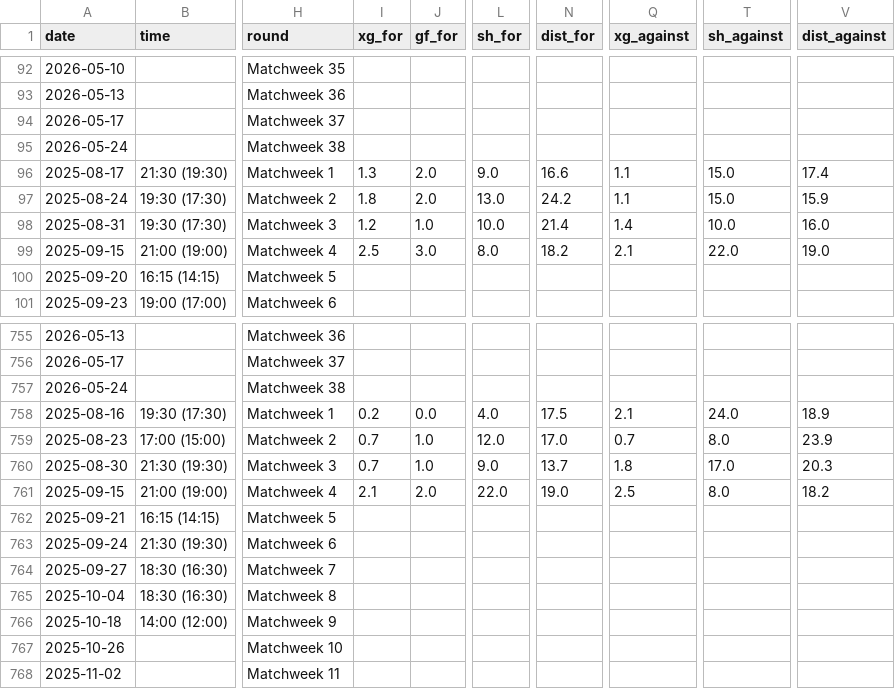
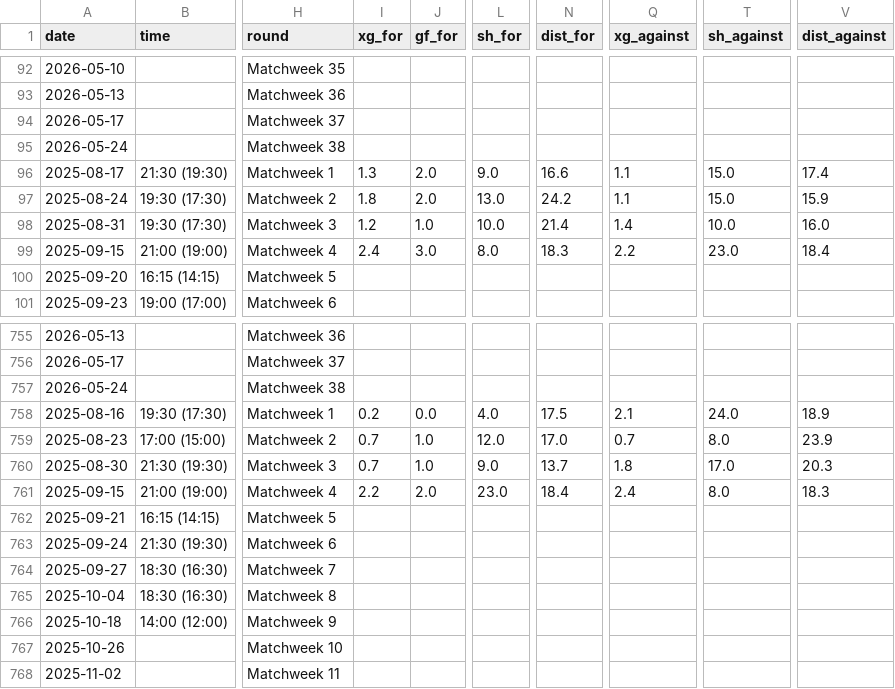
Before and after one commit to SindreUlsaker/Football_prediction, a CSV file: data/raw/la_liga_2025-2026_matches.csv, drawn as a sheet; only a part is shown, gaps mark what is left out; the diff covers the shown part only; the diff names each change by its address in the sheet, - before the commit and + after, or states it on an @@ line.

```diff
--- a/data/raw/la_liga_2025-2026_matches.csv
+++ b/data/raw/la_liga_2025-2026_matches.csv
-I99 (xg_for): 2.5
+I99 (xg_for): 2.4
-N99 (dist_for): 18.2
+N99 (dist_for): 18.3
-Q99 (xg_against): 2.1
+Q99 (xg_against): 2.2
-T99 (sh_against): 22.0
+T99 (sh_against): 23.0
-V99 (dist_against): 19.0
+V99 (dist_against): 18.4
-I761 (xg_for): 2.1
+I761 (xg_for): 2.2
-L761 (sh_for): 22.0
+L761 (sh_for): 23.0
-N761 (dist_for): 19.0
+N761 (dist_for): 18.4
-Q761 (xg_against): 2.5
+Q761 (xg_against): 2.4
-V761 (dist_against): 18.2
+V761 (dist_against): 18.3
```
Also changed, not shown: 48 edited cells elsewhere in this file, data/raw/bundesliga_2025-2026_matches.csv, data/raw/bundesliga_matches_full.csv, 15 other files.
